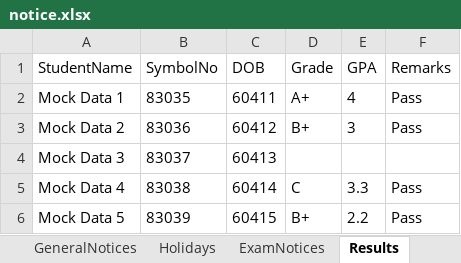
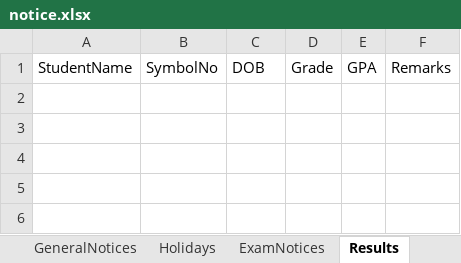
Before and after one commit to bbhatt-git/sarc, an Excel workbook: public/data/notice.xlsx, sheet Results, drawn as a sheet; values as stored, in another font and other column widths than the file's, no borders; the diff names each change by its address in the sheet, - before the commit and + after, or states it on an @@ line.

```diff
--- a/public/data/notice.xlsx (sheet Results)
+++ b/public/data/notice.xlsx (sheet Results)
-row 2: Mock Data 1 | 83035 | 60411 | A+ | 4 | Pass
-row 3: Mock Data 2 | 83036 | 60412 | B+ | 3 | Pass
-row 4: Mock Data 3 | 83037 | 60413
-row 5: Mock Data 4 | 83038 | 60414 | C | 3.3 | Pass
-row 6: Mock Data 5 | 83039 | 60415 | B+ | 2.2 | Pass
```
Also changed, not shown: sheet ExamNotices, sheet GeneralNotices, 1 other file.
